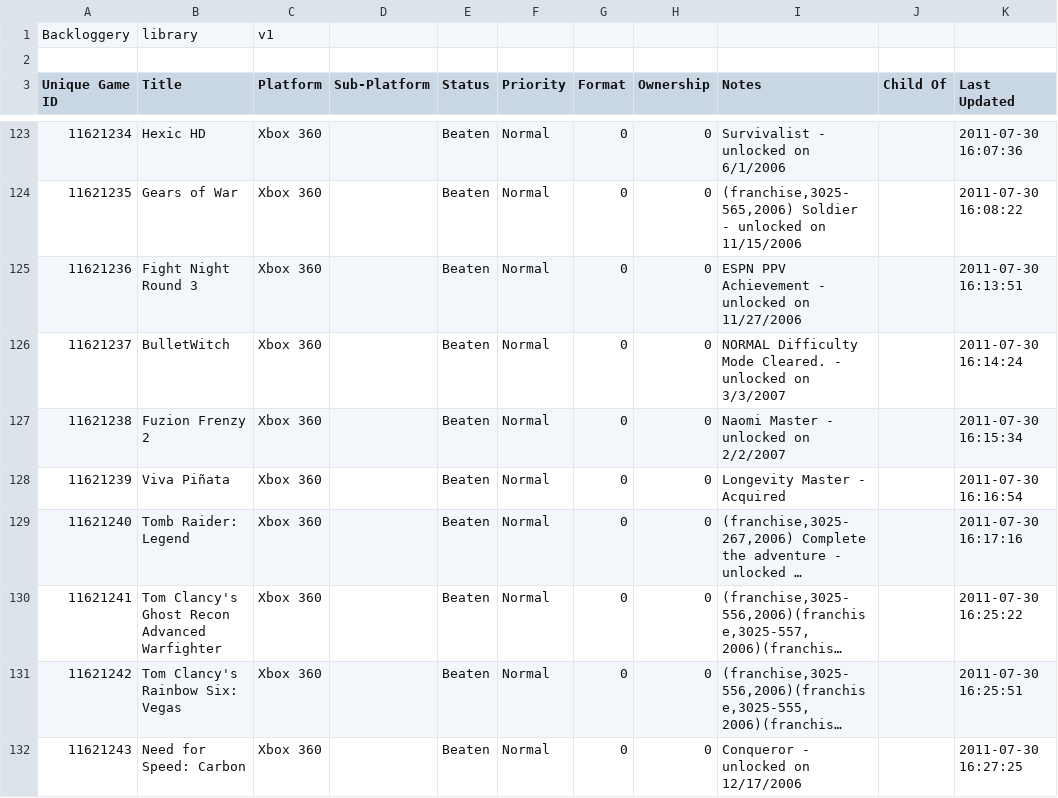
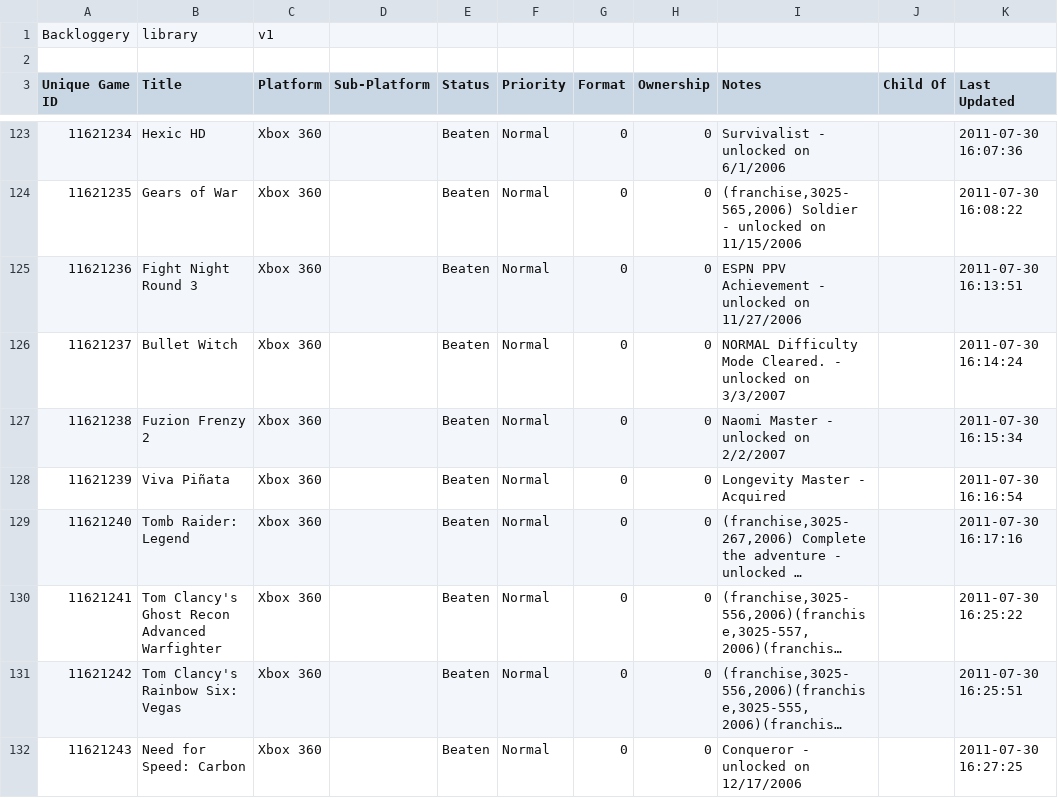
Before and after one commit to maq777/BackloggeryParser, a CSV file: library_2026-05-15.csv, drawn as a sheet; only a part is shown, gaps mark what is left out; long unchanged cells end in …; the diff covers the shown part only.

```diff
--- a/library_2026-05-15.csv
+++ b/library_2026-05-15.csv
@@ -125,3 +125,3 @@ Backloggery,library,v1
 11621236,"Fight Night Round 3","Xbox 360",,Beaten,Normal,0,0,"ESPN PPV Achievement - unlocked on 11/27/2006",,"2011-07-30 16:13:51"
-11621237,BulletWitch,"Xbox 360",,Beaten,Normal,0,0,"NORMAL Difficulty Mode Cleared. - unlocked on 3/3/2007",,"2011-07-30 16:14:24"
+11621237,"Bullet Witch","Xbox 360",,Beaten,Normal,0,0,"NORMAL Difficulty Mode Cleared. - unlocked on 3/3/2007",,"2011-07-30 16:14:24"
 11621238,"Fuzion Frenzy 2","Xbox 360",,Beaten,Normal,0,0,"Naomi Master - unlocked on 2/2/2007",,"2011-07-30 16:15:34"
```
Also changed, not shown: 8 added rows and 12 edited cells elsewhere in this file, 3 other files.
